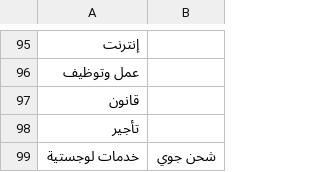
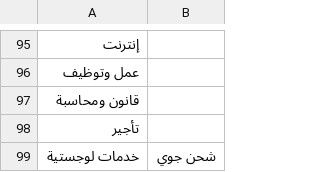
Before and after one commit to Searchinmena/searchinmena, a CSV file: db/seeds/service_categories.ar.csv, drawn as a sheet; only a part is shown, gaps mark what is left out.

Commit message:
Update service_categories.ar.csv

```diff
--- a/db/seeds/service_categories.ar.csv
+++ b/db/seeds/service_categories.ar.csv
@@ -96,3 +96,3 @@
 عمل وتوظيف,
-قانون,
+قانون ومحاسبة,
 تأجير,
```
